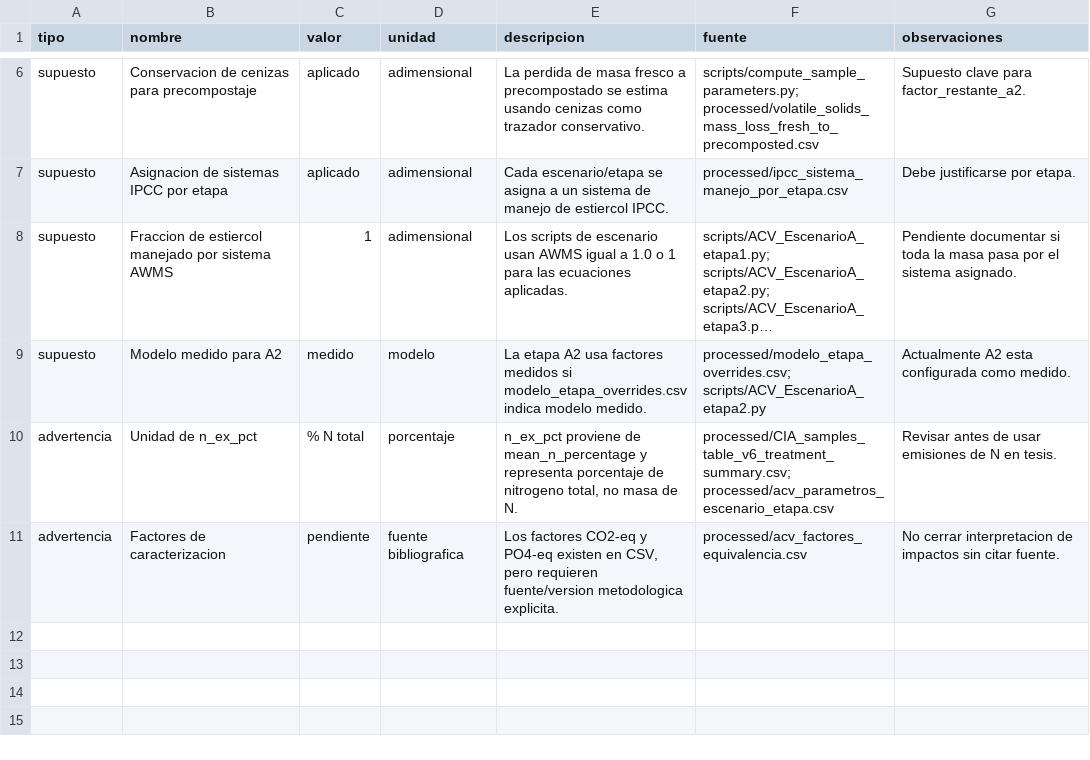
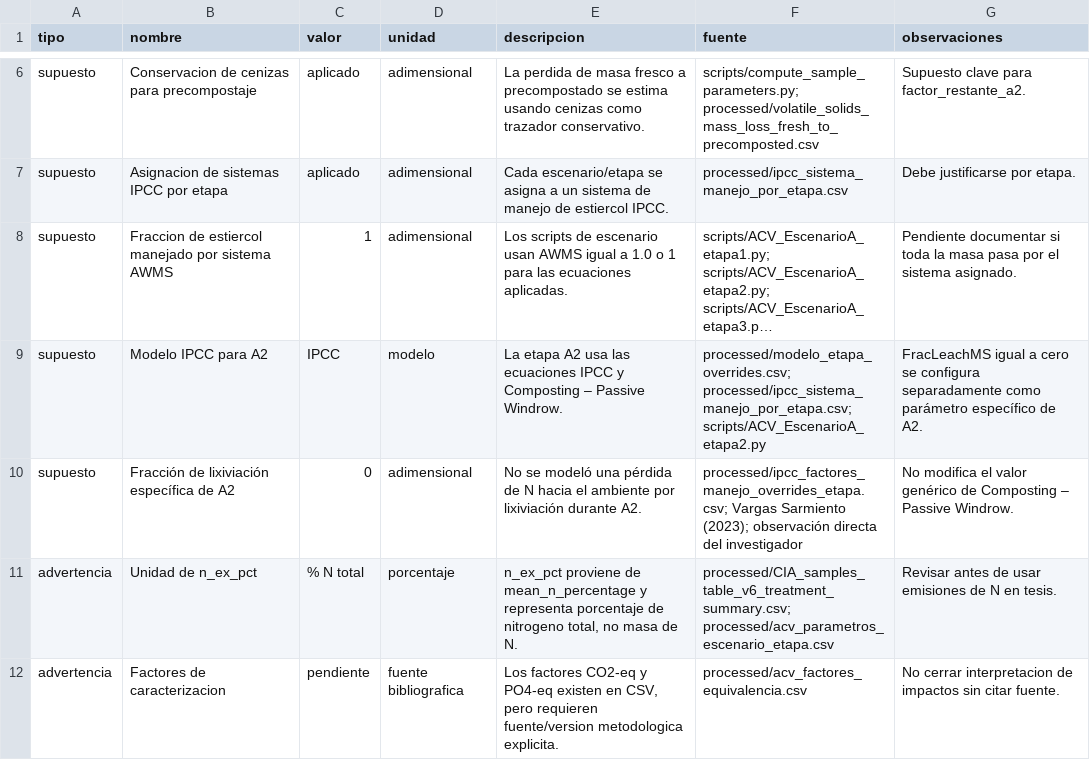
Before and after one commit to Mateo0098/LCA_IPCC_MANURE_TURRIALBA_UCR, a CSV file: outputs/tablas_tesis/tabla_00_unidad_funcional_y_supuestos.csv, drawn as a sheet; only a part is shown, gaps mark what is left out; long unchanged cells end in …; the diff names each change by its address in the sheet, - before the commit and + after, or states it on an @@ line.

```diff
--- a/outputs/tablas_tesis/tabla_00_unidad_funcional_y_supuestos.csv
+++ b/outputs/tablas_tesis/tabla_00_unidad_funcional_y_supuestos.csv
-B9 (nombre): Modelo medido para A2
+B9 (nombre): Modelo IPCC para A2
-C9 (valor): medido
+C9 (valor): IPCC
-E9 (descripcion): …A2 usa factores medidos si modelo_etapa_overrides.csv indica modelo medido.
+E9 (descripcion): …A2 usa las ecuaciones IPCC y Composting – Passive Windrow.
-F9 (fuente): processed/modelo_etapa_overrides.csv; scripts/ACV_EscenarioA_etapa2.py
+F9 (fuente): processed/modelo_etapa_overrides.csv; processed/ipcc_sistema_manejo_por_etapa.csv; scripts/ACV_EscenarioA_etapa2.py
-G9 (observaciones): Actualmente A2 esta configurada como medido.
+G9 (observaciones): FracLeachMS igual a cero se configura separadamente como parámetro específico de A2.
+row 10: supuesto | Fracción de lixiviación específica de A2 | 0 | adimensional | No se modeló una pérdida de N hacia el ambiente por lixiviación durante A2. | processed/ipcc_factores_manejo_overrides_etapa.csv; Vargas Sarmiento (2023); observación directa del investigador | No modifica el valor genérico de Composting – Passive Windrow.
```
Also changed, not shown: outputs/tablas_tesis/tabla_04_parametros_modelo_acv.csv, outputs/tablas_tesis/tabla_05_factores_emision_y_caracterizacion.csv, 56 other files.
